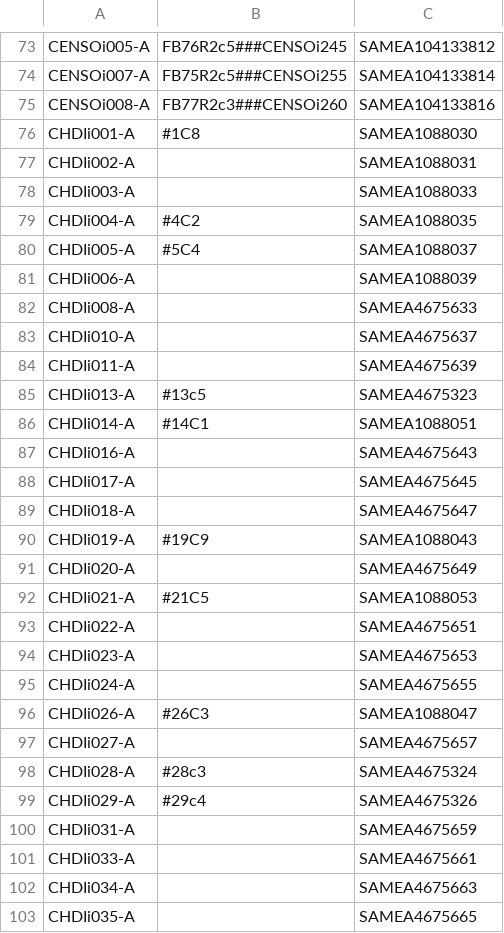
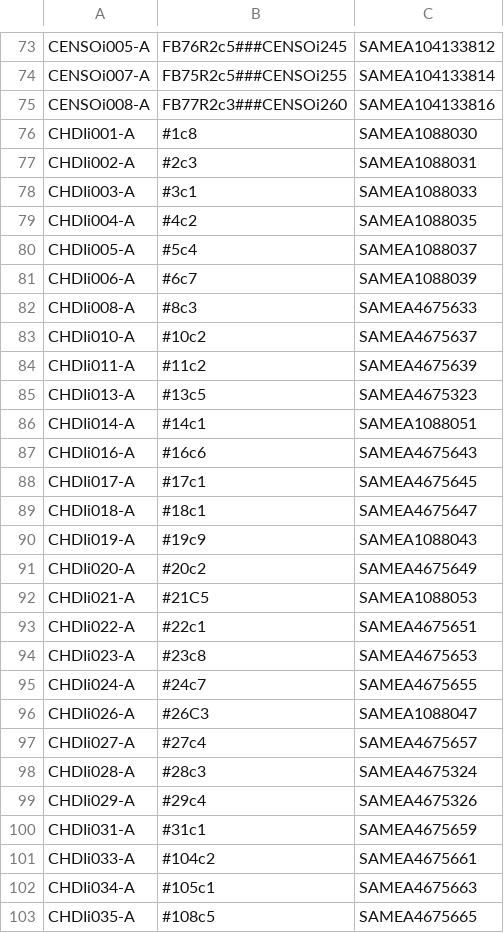
Before and after one commit to EMBL-EBI-GCA/literature_mining_ids, a TSV file: ebisc.tsv, drawn as a sheet; only a part is shown, gaps mark what is left out; the diff covers the shown part only.

Commit message:
Automated literature mining backup @ Sat 12 Oct 06:30:03 BST 2019

```diff
--- a/ebisc.tsv
+++ b/ebisc.tsv
@@ -75,29 +75,29 @@ CENSOi007-A	FB75R2c5###CENSOi255	SAMEA104133814
 CENSOi008-A	FB77R2c3###CENSOi260	SAMEA104133816
-CHDIi001-A	#1C8	SAMEA1088030
-CHDIi002-A		SAMEA1088031
-CHDIi003-A		SAMEA1088033
-CHDIi004-A	#4C2	SAMEA1088035
-CHDIi005-A	#5C4	SAMEA1088037
-CHDIi006-A		SAMEA1088039
-CHDIi008-A		SAMEA4675633
-CHDIi010-A		SAMEA4675637
-CHDIi011-A		SAMEA4675639
+CHDIi001-A	#1c8	SAMEA1088030
+CHDIi002-A	#2c3	SAMEA1088031
+CHDIi003-A	#3c1	SAMEA1088033
+CHDIi004-A	#4c2	SAMEA1088035
+CHDIi005-A	#5c4	SAMEA1088037
+CHDIi006-A	#6c7	SAMEA1088039
+CHDIi008-A	#8c3	SAMEA4675633
+CHDIi010-A	#10c2	SAMEA4675637
+CHDIi011-A	#11c2	SAMEA4675639
 CHDIi013-A	#13c5	SAMEA4675323
-CHDIi014-A	#14C1	SAMEA1088051
-CHDIi016-A		SAMEA4675643
-CHDIi017-A		SAMEA4675645
-CHDIi018-A		SAMEA4675647
-CHDIi019-A	#19C9	SAMEA1088043
-CHDIi020-A		SAMEA4675649
+CHDIi014-A	#14c1	SAMEA1088051
+CHDIi016-A	#16c6	SAMEA4675643
+CHDIi017-A	#17c1	SAMEA4675645
+CHDIi018-A	#18c1	SAMEA4675647
+CHDIi019-A	#19c9	SAMEA1088043
+CHDIi020-A	#20c2	SAMEA4675649
 CHDIi021-A	#21C5	SAMEA1088053
-CHDIi022-A		SAMEA4675651
-CHDIi023-A		SAMEA4675653
-CHDIi024-A		SAMEA4675655
+CHDIi022-A	#22c1	SAMEA4675651
+CHDIi023-A	#23c8	SAMEA4675653
+CHDIi024-A	#24c7	SAMEA4675655
 CHDIi026-A	#26C3	SAMEA1088047
-CHDIi027-A		SAMEA4675657
+CHDIi027-A	#27c4	SAMEA4675657
 CHDIi028-A	#28c3	SAMEA4675324
 CHDIi029-A	#29c4	SAMEA4675326
-CHDIi031-A		SAMEA4675659
-CHDIi033-A		SAMEA4675661
-CHDIi034-A		SAMEA4675663
-CHDIi035-A		SAMEA4675665
+CHDIi031-A	#31c1	SAMEA4675659
+CHDIi033-A	#104c2	SAMEA4675661
+CHDIi034-A	#105c1	SAMEA4675663
+CHDIi035-A	#108c5	SAMEA4675665
```
Also changed, not shown: 6 edited cells elsewhere in this file.
